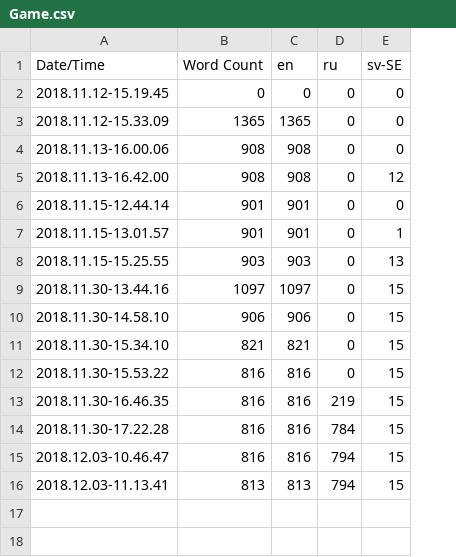
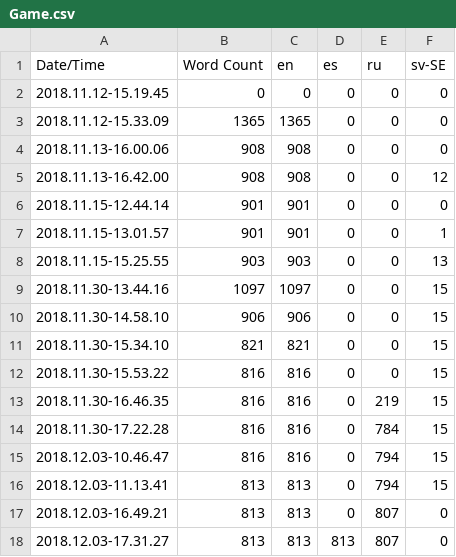
Before and after one commit to engstrandmx/TAG, a CSV file: Content/Localization/Game/Game.csv, drawn as a sheet; the diff names each change by its address in the sheet, - before the commit and + after, or states it on an @@ line.

Commit message:
Worked on ending, translations, other stuff

```diff
--- a/Content/Localization/Game/Game.csv
+++ b/Content/Localization/Game/Game.csv
+column D (es), rows 2-16: all 0
+row 17: 2018.12.03-16.49.21 | 813 | 813 | 0 | 807 | 0
+row 18: 2018.12.03-17.31.27 | 813 | 813 | 813 | 807 | 0
```
Also changed, not shown: 35 other files.
